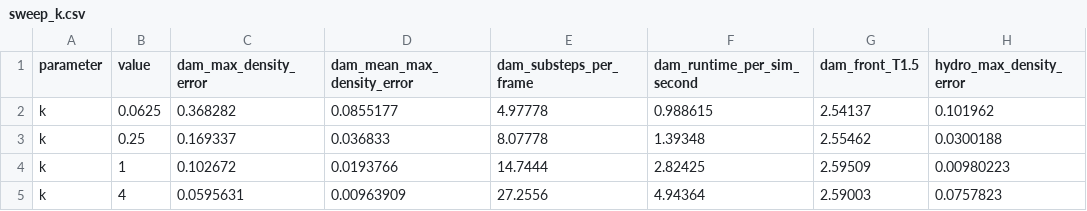
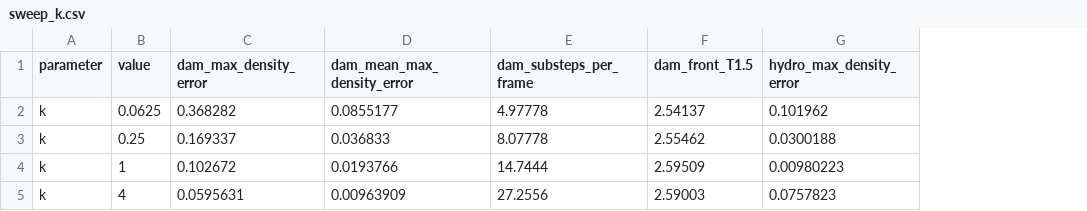
Before and after one commit to jonast-freib/Simulation-Seminar, a CSV file: Latex/data/sweep_k.csv, drawn as a sheet; only a part is shown; the diff names each change by its address in the sheet, - before the commit and + after, or states it on an @@ line.

```diff
--- a/Latex/data/sweep_k.csv
+++ b/Latex/data/sweep_k.csv
-column F (dam_runtime_per_sim_second), rows 2-5: 0.988615 | 1.39348 | 2.82425 | 4.94364
```
Also changed, not shown: Latex/data/sweep_hdx.csv, Latex/data/sweep_mirror.csv, 31 other files.
